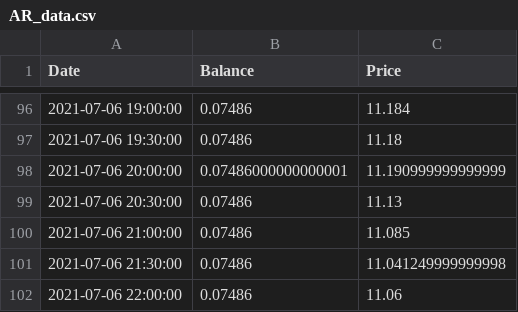
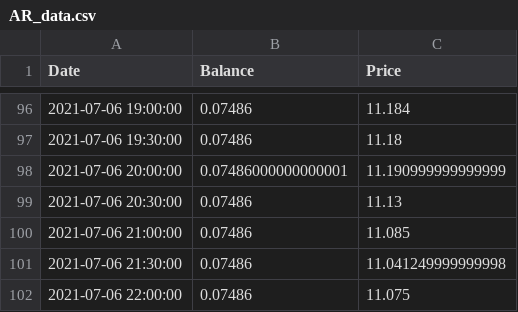
Before and after one commit to Jack-Weeks/CryptoTracker, a CSV file: docs/graphing/data/AR_data.csv, drawn as a sheet; only a part is shown, gaps mark what is left out.

```diff
--- a/docs/graphing/data/AR_data.csv
+++ b/docs/graphing/data/AR_data.csv
@@ -101,2 +101,2 @@ Date,Balance,Price
 2021-07-06 21:30:00,0.07486,11.041249999999998
-2021-07-06 22:00:00,0.07486,11.06
+2021-07-06 22:00:00,0.07486,11.075
```
Also changed, not shown: docs/graphing/data/AR_analysis.csv, docs/graphing/data/Total_analysis.csv, 11 other files.
